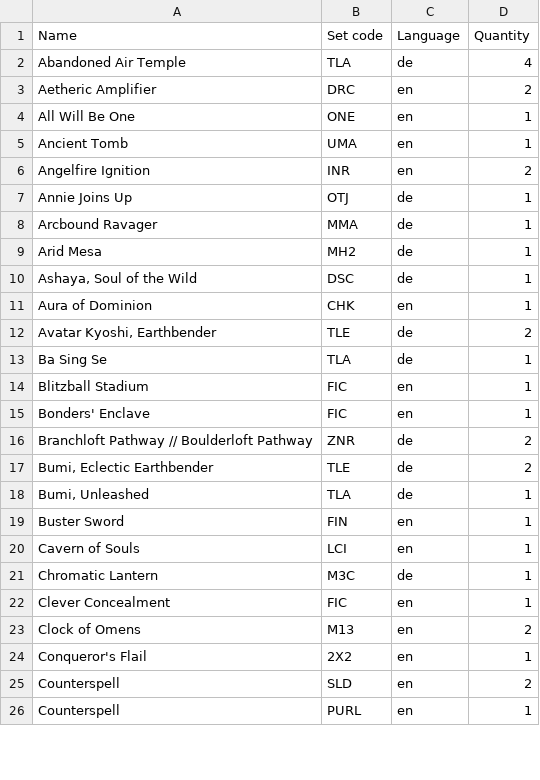
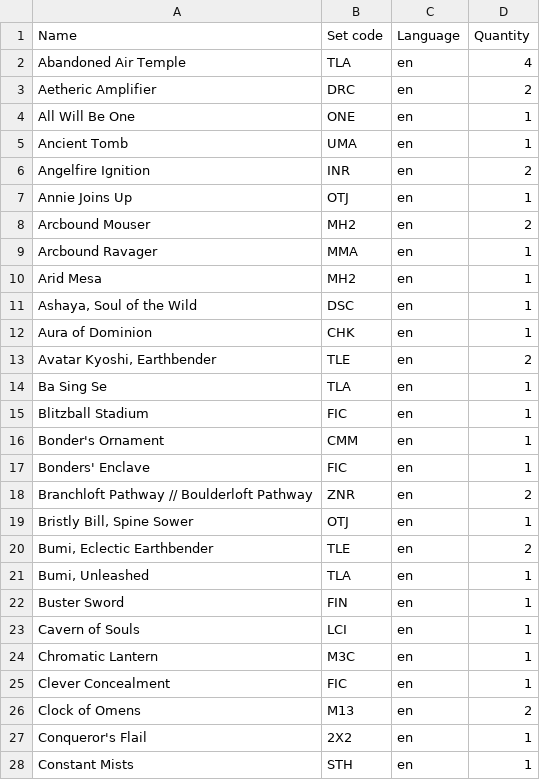
Before and after one commit to Juvinhel/Magic-the-Gathering, a CSV file: Collections/Proxies.csv, drawn as a sheet; only a part is shown; the shorter side is filled out with more unchanged rows; the diff covers the shown part only.

```diff
--- a/Collections/Proxies.csv
+++ b/Collections/Proxies.csv
@@ -1,3 +1,3 @@
 Name,Set code,Language,Quantity
-Abandoned Air Temple,TLA,de,4
+Abandoned Air Temple,TLA,en,4
 Aetheric Amplifier,DRC,en,2
@@ -6,17 +6,20 @@ Ancient Tomb,UMA,en,1
 Angelfire Ignition,INR,en,2
-Annie Joins Up,OTJ,de,1
-Arcbound Ravager,MMA,de,1
-Arid Mesa,MH2,de,1
-"Ashaya, Soul of the Wild",DSC,de,1
+Annie Joins Up,OTJ,en,1
+Arcbound Mouser,MH2,en,2
+Arcbound Ravager,MMA,en,1
+Arid Mesa,MH2,en,1
+"Ashaya, Soul of the Wild",DSC,en,1
 Aura of Dominion,CHK,en,1
-"Avatar Kyoshi, Earthbender",TLE,de,2
-Ba Sing Se,TLA,de,1
+"Avatar Kyoshi, Earthbender",TLE,en,2
+Ba Sing Se,TLA,en,1
 Blitzball Stadium,FIC,en,1
+Bonder's Ornament,CMM,en,1
 Bonders' Enclave,FIC,en,1
-Branchloft Pathway // Boulderloft Pathway,ZNR,de,2
-"Bumi, Eclectic Earthbender",TLE,de,2
-"Bumi, Unleashed",TLA,de,1
+Branchloft Pathway // Boulderloft Pathway,ZNR,en,2
+"Bristly Bill, Spine Sower",OTJ,en,1
+"Bumi, Eclectic Earthbender",TLE,en,2
+"Bumi, Unleashed",TLA,en,1
 Buster Sword,FIN,en,1
 Cavern of Souls,LCI,en,1
-Chromatic Lantern,M3C,de,1
+Chromatic Lantern,M3C,en,1
 Clever Concealment,FIC,en,1
@@ -24 +27,2 @@ Clock of Omens,M13,en,2
 Conqueror's Flail,2X2,en,1
+Constant Mists,STH,en,1
```
Also changed, not shown: 11 added rows, 1 removed row and 44 edited cells elsewhere in this file, Collections/Additional.csv, Collections/Innistrad Remastered.csv, 7 other files.
